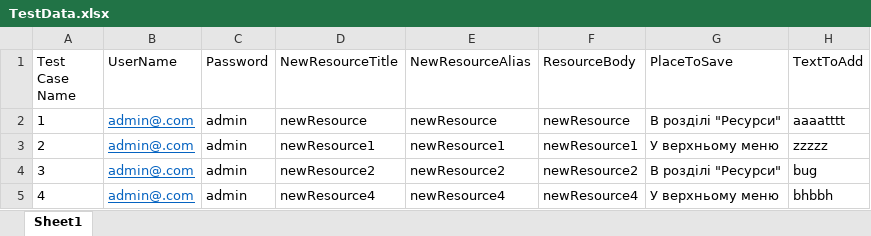
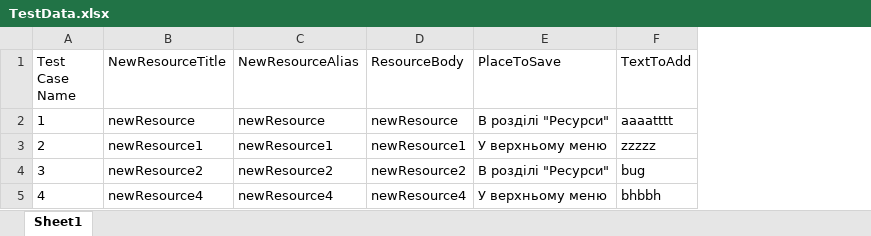
Before and after one commit to ITsvetkoFF/Kv-010, an Excel workbook: resources/TestData.xlsx, sheet Sheet1, drawn as a sheet; values as stored, in another font and other column widths than the file's, no borders; the diff names each change by its address in the sheet, - before the commit and + after, or states it on an @@ line.

```diff
--- a/resources/TestData.xlsx (sheet Sheet1)
+++ b/resources/TestData.xlsx (sheet Sheet1)
-column B (UserName), rows 2-5: all admin@.com
-column C (Password), rows 2-5: all admin
```
Also changed, not shown: 1 other file.
